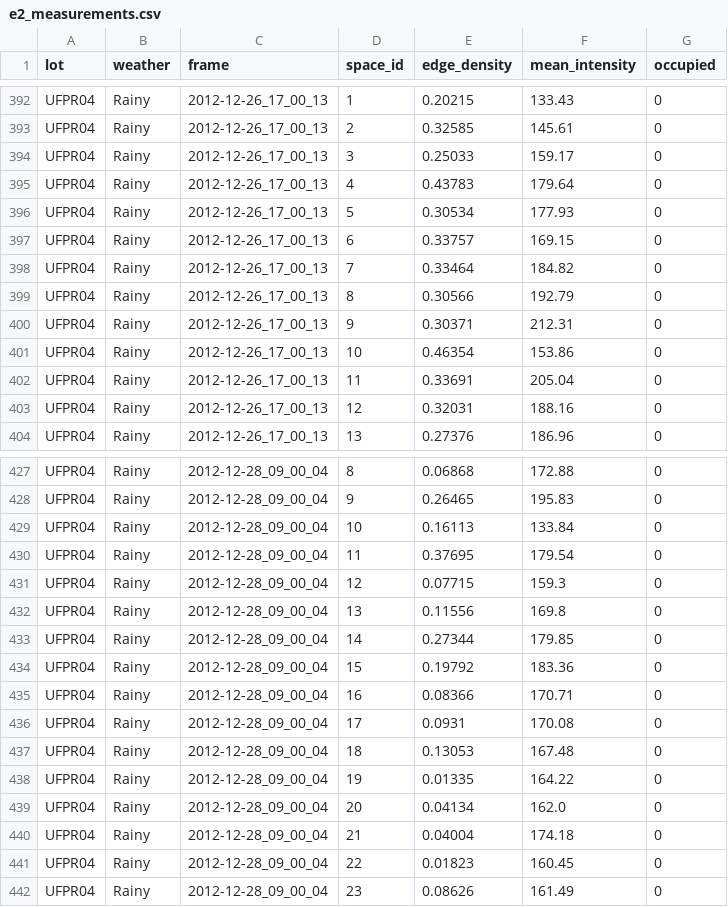
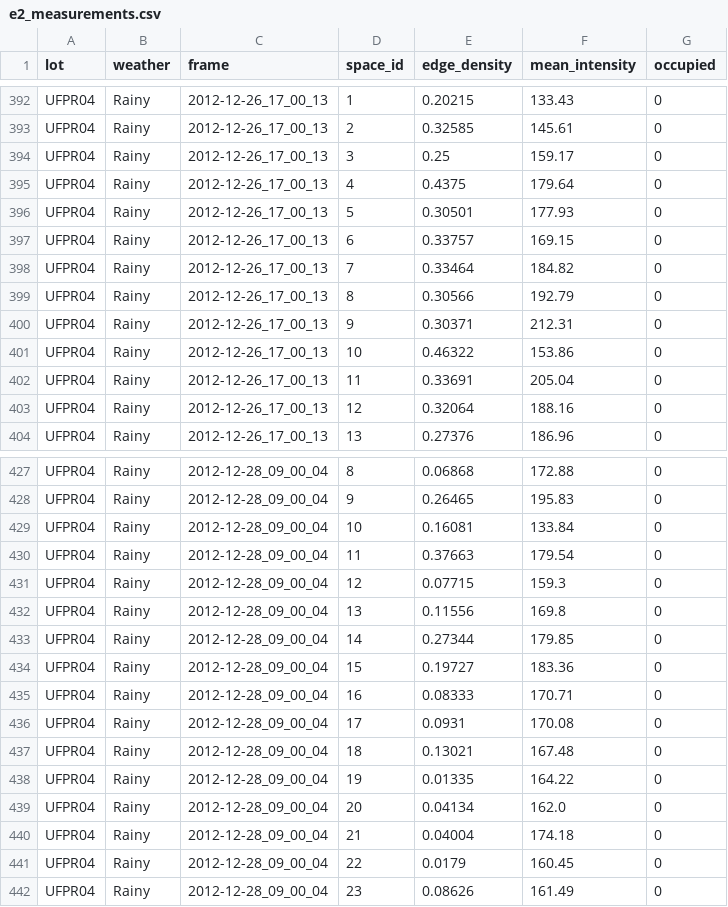
Before and after one commit to ThreeOneOneZero/pdi_parking_lot, a CSV file: results/e2_measurements.csv, drawn as a sheet; only a part is shown, gaps mark what is left out; the diff covers the shown part only.

```diff
--- a/results/e2_measurements.csv
+++ b/results/e2_measurements.csv
@@ -393,5 +393,5 @@ UFPR04,Rainy,2012-12-26_17_00_13,1,0.20215,133.43,0
 UFPR04,Rainy,2012-12-26_17_00_13,2,0.32585,145.61,0
-UFPR04,Rainy,2012-12-26_17_00_13,3,0.25033,159.17,0
-UFPR04,Rainy,2012-12-26_17_00_13,4,0.43783,179.64,0
-UFPR04,Rainy,2012-12-26_17_00_13,5,0.30534,177.93,0
+UFPR04,Rainy,2012-12-26_17_00_13,3,0.25,159.17,0
+UFPR04,Rainy,2012-12-26_17_00_13,4,0.4375,179.64,0
+UFPR04,Rainy,2012-12-26_17_00_13,5,0.30501,177.93,0
 UFPR04,Rainy,2012-12-26_17_00_13,6,0.33757,169.15,0
@@ -400,5 +400,5 @@ UFPR04,Rainy,2012-12-26_17_00_13,8,0.30566,192.79,0
 UFPR04,Rainy,2012-12-26_17_00_13,9,0.30371,212.31,0
-UFPR04,Rainy,2012-12-26_17_00_13,10,0.46354,153.86,0
+UFPR04,Rainy,2012-12-26_17_00_13,10,0.46322,153.86,0
 UFPR04,Rainy,2012-12-26_17_00_13,11,0.33691,205.04,0
-UFPR04,Rainy,2012-12-26_17_00_13,12,0.32031,188.16,0
+UFPR04,Rainy,2012-12-26_17_00_13,12,0.32064,188.16,0
 UFPR04,Rainy,2012-12-26_17_00_13,13,0.27376,186.96,0
@@ -428,4 +428,4 @@ UFPR04,Rainy,2012-12-28_09_00_04,8,0.06868,172.88,0
 UFPR04,Rainy,2012-12-28_09_00_04,9,0.26465,195.83,0
-UFPR04,Rainy,2012-12-28_09_00_04,10,0.16113,133.84,0
-UFPR04,Rainy,2012-12-28_09_00_04,11,0.37695,179.54,0
+UFPR04,Rainy,2012-12-28_09_00_04,10,0.16081,133.84,0
+UFPR04,Rainy,2012-12-28_09_00_04,11,0.37663,179.54,0
 UFPR04,Rainy,2012-12-28_09_00_04,12,0.07715,159.3,0
@@ -433,6 +433,6 @@ UFPR04,Rainy,2012-12-28_09_00_04,13,0.11556,169.8,0
 UFPR04,Rainy,2012-12-28_09_00_04,14,0.27344,179.85,0
-UFPR04,Rainy,2012-12-28_09_00_04,15,0.19792,183.36,0
-UFPR04,Rainy,2012-12-28_09_00_04,16,0.08366,170.71,0
+UFPR04,Rainy,2012-12-28_09_00_04,15,0.19727,183.36,0
+UFPR04,Rainy,2012-12-28_09_00_04,16,0.08333,170.71,0
 UFPR04,Rainy,2012-12-28_09_00_04,17,0.0931,170.08,0
-UFPR04,Rainy,2012-12-28_09_00_04,18,0.13053,167.48,0
+UFPR04,Rainy,2012-12-28_09_00_04,18,0.13021,167.48,0
 UFPR04,Rainy,2012-12-28_09_00_04,19,0.01335,164.22,0
@@ -440,3 +440,3 @@ UFPR04,Rainy,2012-12-28_09_00_04,20,0.04134,162.0,0
 UFPR04,Rainy,2012-12-28_09_00_04,21,0.04004,174.18,0
-UFPR04,Rainy,2012-12-28_09_00_04,22,0.01823,160.45,0
+UFPR04,Rainy,2012-12-28_09_00_04,22,0.0179,160.45,0
 UFPR04,Rainy,2012-12-28_09_00_04,23,0.08626,161.49,0
```
Also changed, not shown: 186 edited cells elsewhere in this file, 6 other files.
